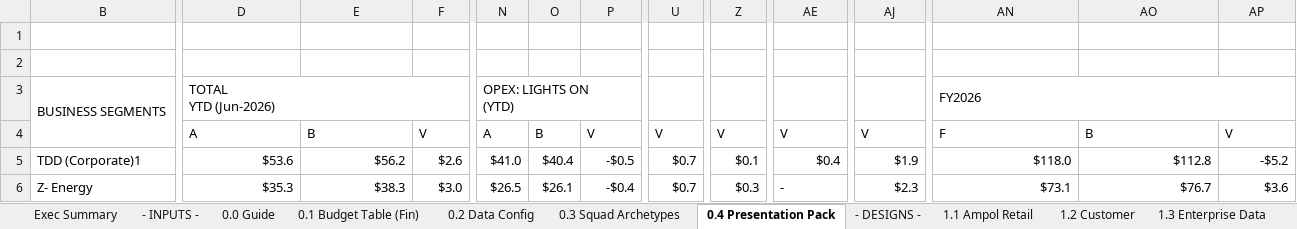
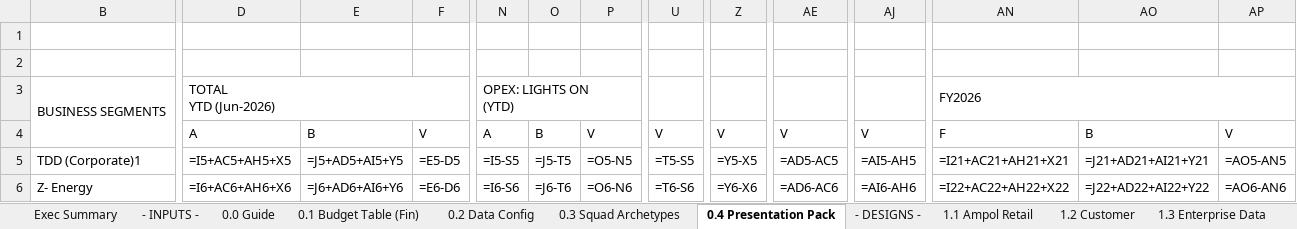
Before and after one commit to leewainescott-debug/anthropic-claude-code, an Excel workbook: TDD_Cost_Calc.xlsx, sheet 0.4 Presentation Pack, drawn as a sheet; only a part is shown, gaps mark what is left out; values as stored, in another font and other column widths than the file's, no cell formats; formulas without a stored value are shown as written; the diff covers the shown part only; the diff names each change by its address in the sheet, - before the commit and + after, or states it on an @@ line.

```diff
--- a/TDD_Cost_Calc.xlsx (sheet 0.4 Presentation Pack)
+++ b/TDD_Cost_Calc.xlsx (sheet 0.4 Presentation Pack)
-D5: $53.6
+D5: =I5+AC5+AH5+X5
-E5: $56.2
+E5: =J5+AD5+AI5+Y5
-F5: $2.6
+F5: =E5-D5
-N5: $41.0
+N5: =I5-S5
-O5: $40.4
+O5: =J5-T5
-P5: -$0.5
+P5: =O5-N5
-U5: $0.7
+U5: =T5-S5
-Z5: $0.1
+Z5: =Y5-X5
-AE5: $0.4
+AE5: =AD5-AC5
-AJ5: $1.9
+AJ5: =AI5-AH5
-AN5: $118.0
+AN5: =I21+AC21+AH21+X21
-AO5: $112.8
+AO5: =J21+AD21+AI21+Y21
-AP5: -$5.2
+AP5: =AO5-AN5
-D6: $35.3
+D6: =I6+AC6+AH6+X6
-E6: $38.3
+E6: =J6+AD6+AI6+Y6
-F6: $3.0
+F6: =E6-D6
-N6: $26.5
+N6: =I6-S6
-O6: $26.1
+O6: =J6-T6
-P6: -$0.4
+P6: =O6-N6
-U6: $0.7
+U6: =T6-S6
-Z6: $0.3
+Z6: =Y6-X6
-AE6: -
+AE6: =AD6-AC6
-AJ6: $2.3
+AJ6: =AI6-AH6
-AN6: $73.1
+AN6: =I22+AC22+AH22+X22
-AO6: $76.7
+AO6: =J22+AD22+AI22+Y22
-AP6: $3.6
+AP6: =AO6-AN6
```
Also changed, not shown: 4 added rows, 4 removed rows and 231 edited cells elsewhere in this sheet, sheet 3.3 FTE View, sheet 2.1 Ampol Retail, sheet 2.2 Customer, sheet 1.13 Cyber Roles, sheet 2.4 TDD Group Functions, sheet 4.0 Data QA, 32 more sheets, other sheet tabs, cell formats, formulas that keep their value, hidden cells, 4 other files.
